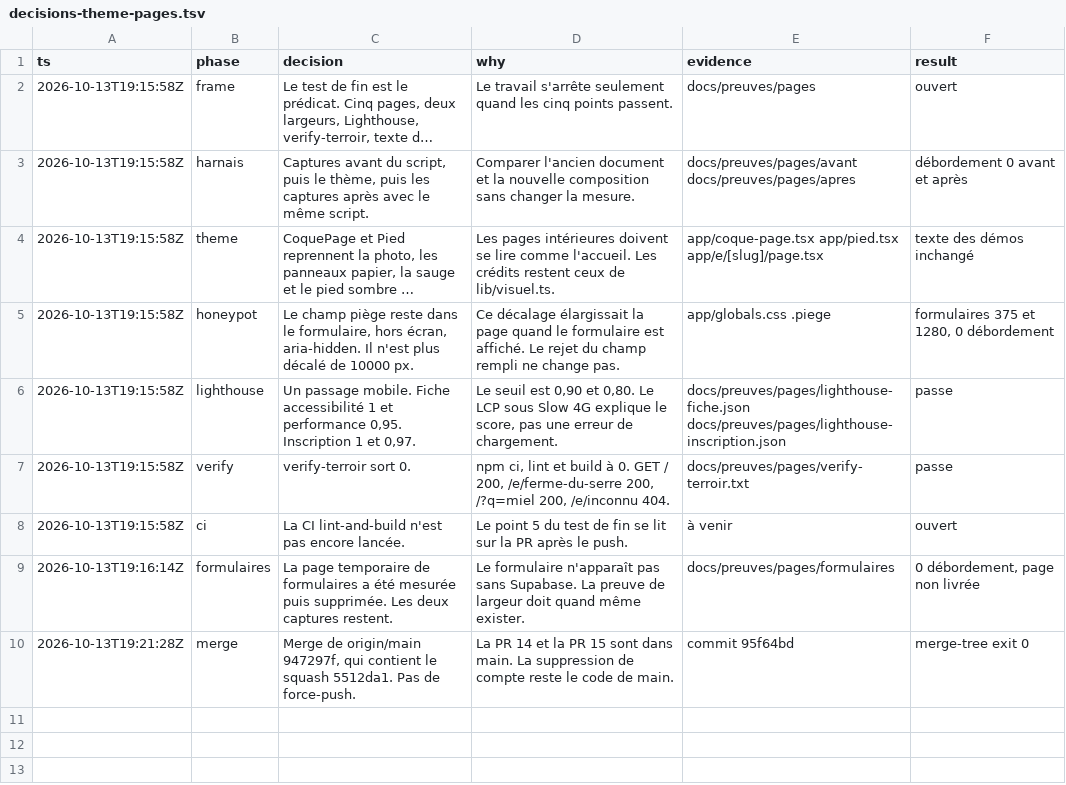
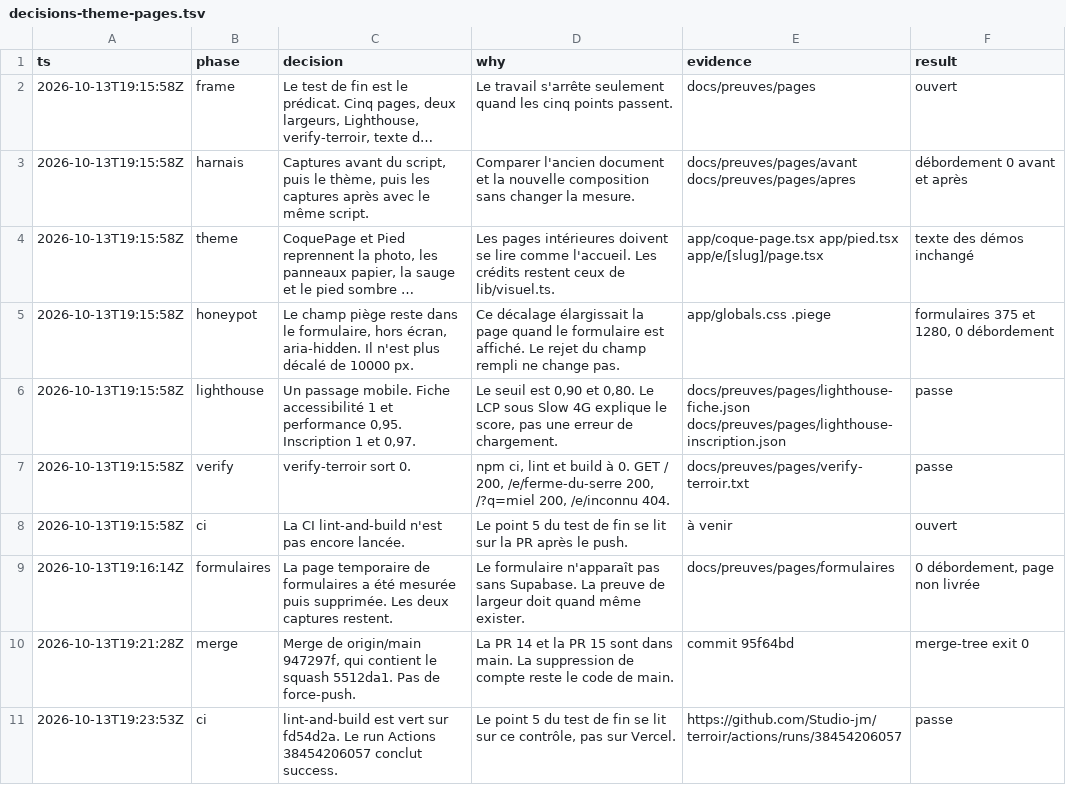
Before and after one commit to Studio-jm/terroir, a TSV file: docs/decisions-theme-pages.tsv, drawn as a sheet; long unchanged cells end in …; the diff names each change by its address in the sheet, - before the commit and + after, or states it on an @@ line.

```diff
--- a/docs/decisions-theme-pages.tsv
+++ b/docs/decisions-theme-pages.tsv
+row 11: 2026-10-13T19:23:53Z | ci | lint-and-build est vert sur fd54d2a. Le run Actions 38454206057 conclut success. | Le point 5 du test de fin se lit sur ce contrôle, pas sur Vercel. | https://github.com/Studio-jm/terroir/actions/runs/38454206057 | passe
```
Also changed, not shown: 1 other file.
